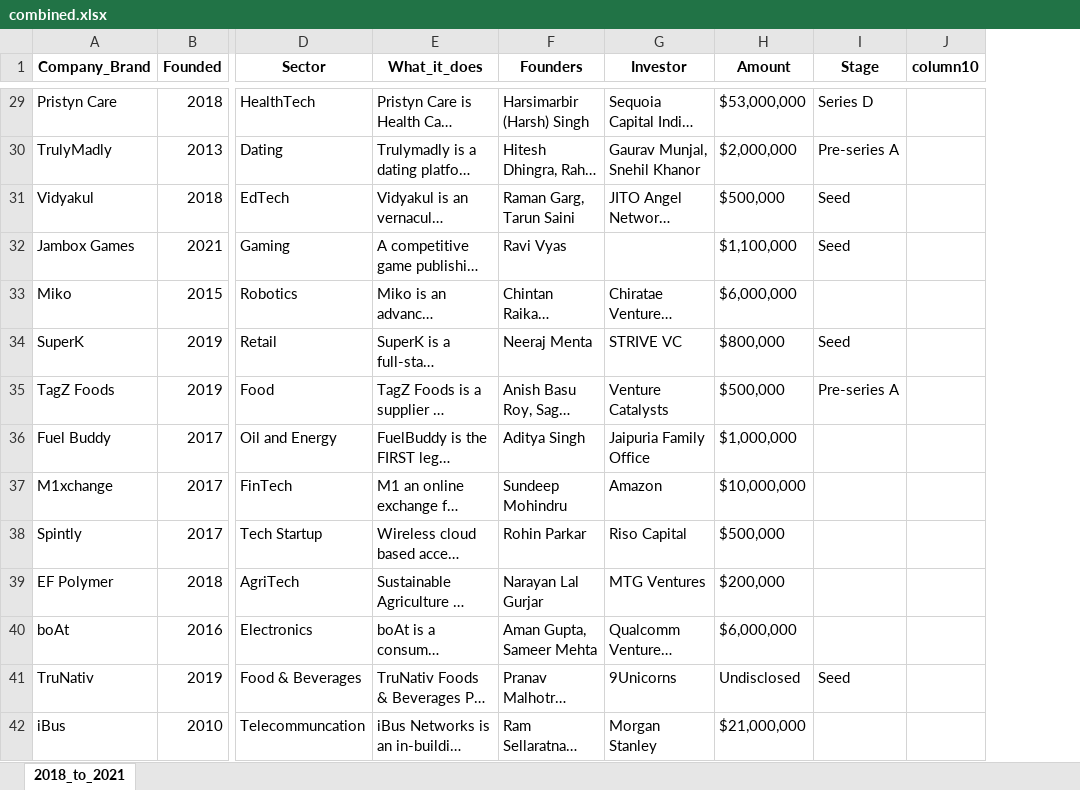
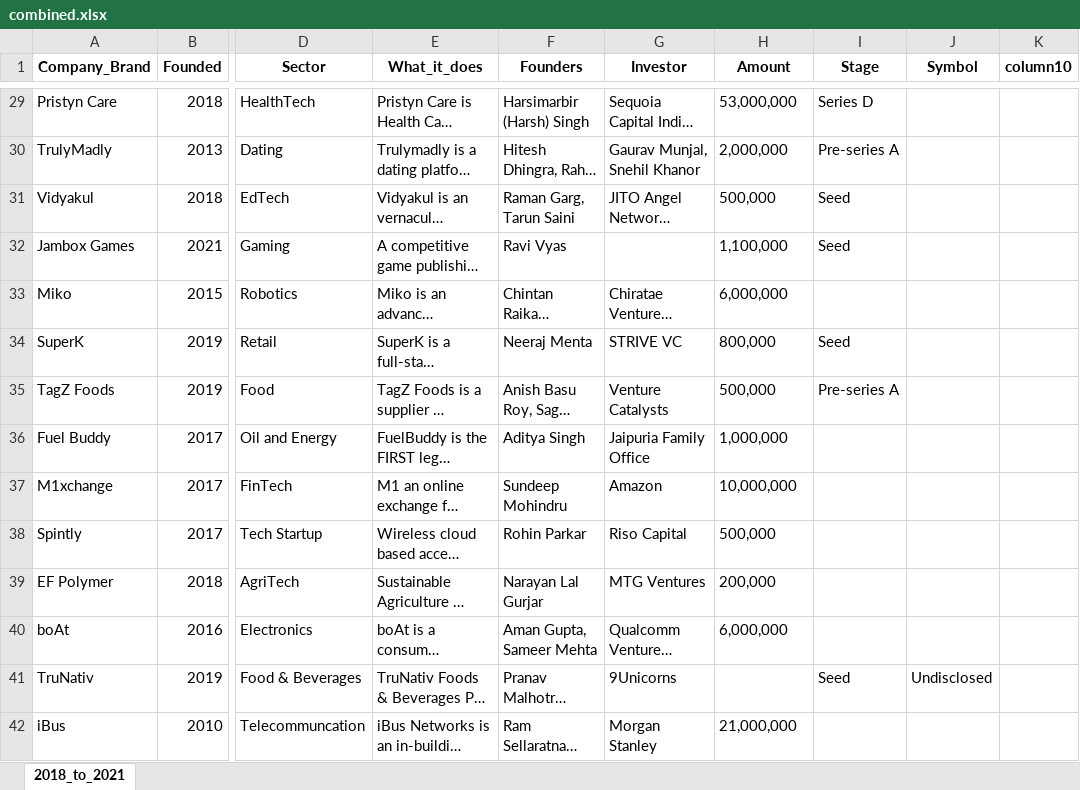
Before and after one commit to kwasichrappah/Indian_start-up_venture_investment_data_analysis, an Excel workbook: startup_funding_2018_2019/combined.xlsx, sheet 2018_to_2021, drawn as a sheet; only a part is shown, gaps mark what is left out; long unchanged cells end in …; values as stored, in another font and other column widths than the file's, no borders; the diff covers the shown part only; the diff names each change by its address in the sheet, - before the commit and + after, or states it on an @@ line.

```diff
--- a/startup_funding_2018_2019/combined.xlsx (sheet 2018_to_2021)
+++ b/startup_funding_2018_2019/combined.xlsx (sheet 2018_to_2021)
+column J (Symbol), row 41: Undisclosed
-H29 (Amount): $53,000,000
+H29 (Amount): 53,000,000
-H30 (Amount): $2,000,000
+H30 (Amount): 2,000,000
-H31 (Amount): $500,000
+H31 (Amount): 500,000
-H32 (Amount): $1,100,000
+H32 (Amount): 1,100,000
-H33 (Amount): $6,000,000
+H33 (Amount): 6,000,000
-H34 (Amount): $800,000
+H34 (Amount): 800,000
-H35 (Amount): $500,000
+H35 (Amount): 500,000
-H36 (Amount): $1,000,000
+H36 (Amount): 1,000,000
-H37 (Amount): $10,000,000
+H37 (Amount): 10,000,000
-H38 (Amount): $500,000
+H38 (Amount): 500,000
-H39 (Amount): $200,000
+H39 (Amount): 200,000
-H40 (Amount): $6,000,000
+H40 (Amount): 6,000,000
-H41 (Amount): Undisclosed
+H41 (Amount): (empty)
-H42 (Amount): $21,000,000
+H42 (Amount): 21,000,000
```
Also changed, not shown: 1192 edited cells elsewhere in this sheet.
